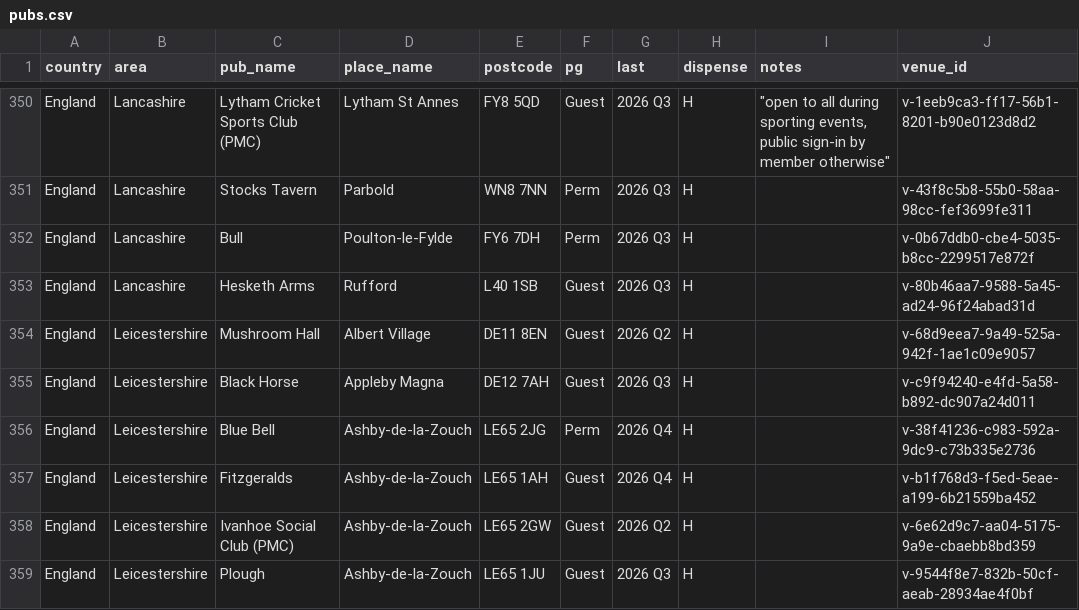
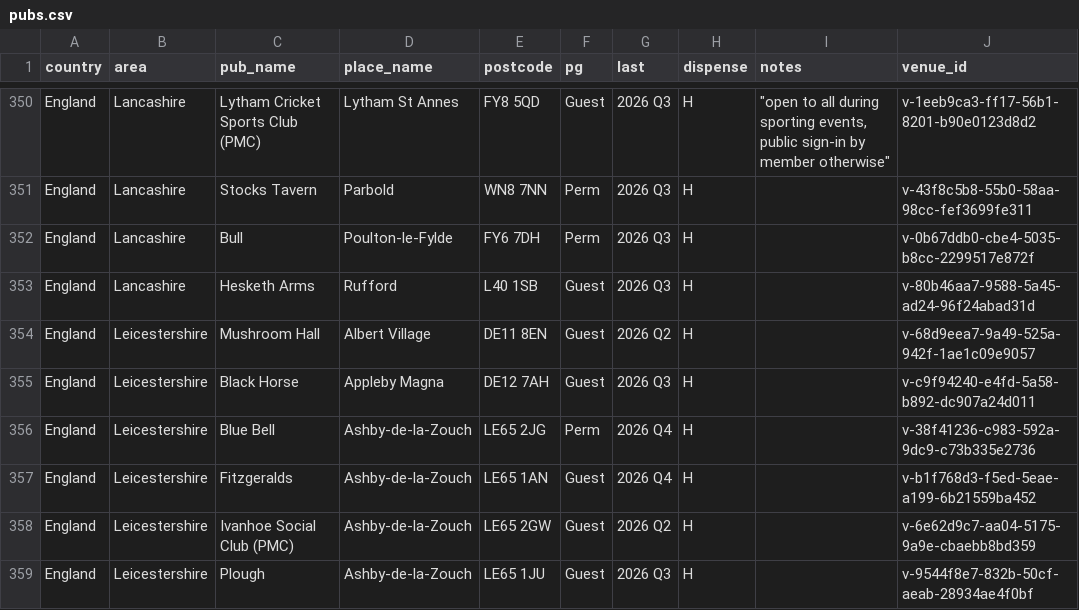
Before and after one commit to bristolbagpiper/BassBeerMap, a CSV file: pubs.csv, drawn as a sheet; only a part is shown, gaps mark what is left out.

```diff
--- a/pubs.csv
+++ b/pubs.csv
@@ -356,3 +356,3 @@ England,Leicestershire,Black Horse,Appleby Magna,DE12 7AH,Guest,2026 Q3,H,,v-c9f
 England,Leicestershire,Blue Bell,Ashby-de-la-Zouch,LE65 2JG,Perm,2026 Q4,H,,v-38f41236-c983-592a-9dc9-c73b335e2736
-England,Leicestershire,Fitzgeralds,Ashby-de-la-Zouch,LE65 1AH,Guest,2026 Q4,H,,v-b1f768d3-f5ed-5eae-a199-6b21559ba452
+England,Leicestershire,Fitzgeralds,Ashby-de-la-Zouch,LE65 1AN,Guest,2026 Q4,H,,v-b1f768d3-f5ed-5eae-a199-6b21559ba452
 England,Leicestershire,Ivanhoe Social Club (PMC),Ashby-de-la-Zouch,LE65 2GW,Guest,2026 Q2,H,,v-6e62d9c7-aa04-5175-9a9e-cbaebb8bd359
```
Also changed, not shown: 7 other files.
